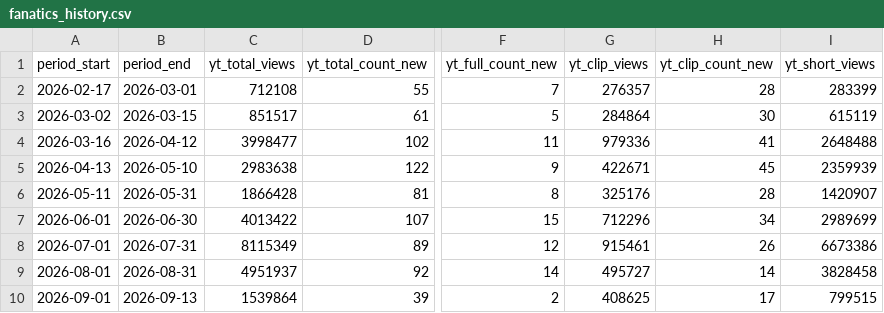
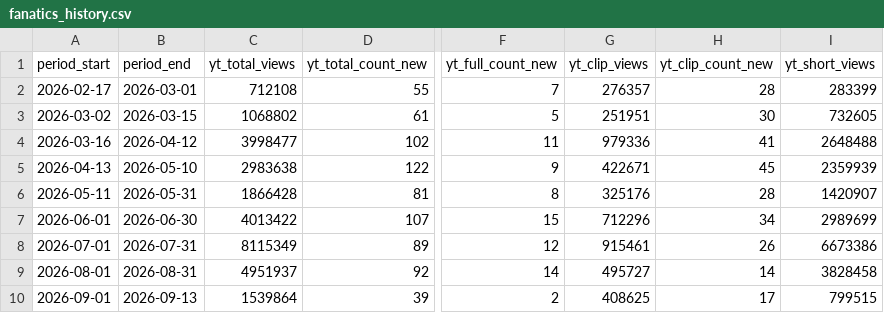
Before and after one commit to raindelaymedia/roadtrippin, a CSV file: master/shows/road_trippin/data/fanatics_history.csv, drawn as a sheet; only a part is shown, gaps mark what is left out; the diff names each change by its address in the sheet, - before the commit and + after, or states it on an @@ line.

Commit message:
GT tracker + daily workflow, GT rebrand, delivery summary content split, year review Fanatics revenue, SR/RT date fixes, remove PTT + old files

```diff
--- a/master/shows/road_trippin/data/fanatics_history.csv
+++ b/master/shows/road_trippin/data/fanatics_history.csv
-C3 (yt_total_views): 851517
+C3 (yt_total_views): 1068802
-G3 (yt_clip_views): 284864
+G3 (yt_clip_views): 251951
-I3 (yt_short_views): 615119
+I3 (yt_short_views): 732605
```
Also changed, not shown: 46 other files.
